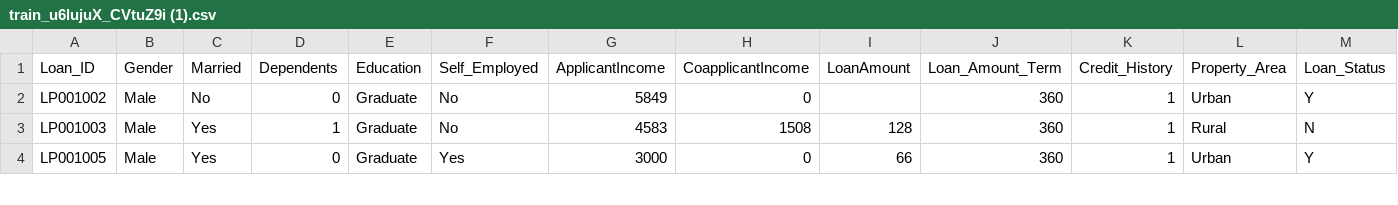
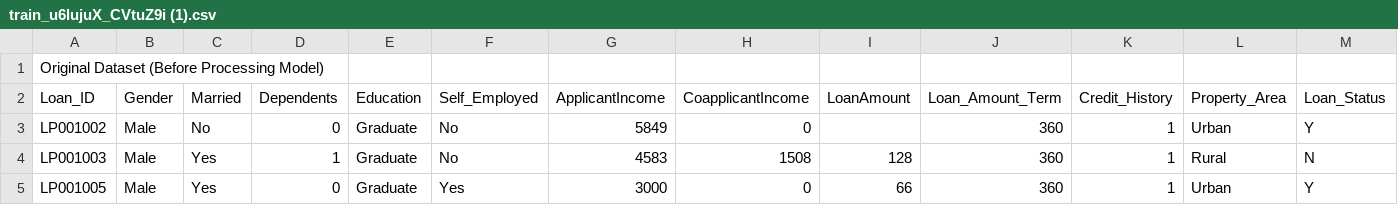
Before and after one commit to CHETHANDB123/Loan_Approval_Dataset, a CSV file: train_u6lujuX_CVtuZ9i (1).csv, drawn as a sheet; only a part is shown.

Commit message:
Update train_u6lujuX_CVtuZ9i (1).csv

```diff
--- a/train_u6lujuX_CVtuZ9i (1).csv
+++ b/train_u6lujuX_CVtuZ9i (1).csv
@@ -1 +1,2 @@
+Original Dataset (Before Processing Model)
 Loan_ID,Gender,Married,Dependents,Education,Self_Employed,ApplicantIncome,CoapplicantIncome,LoanAmount,Loan_Amount_Term,Credit_History,Property_Area,Loan_Status
```
